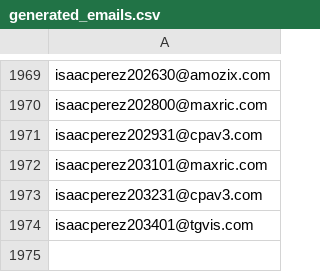
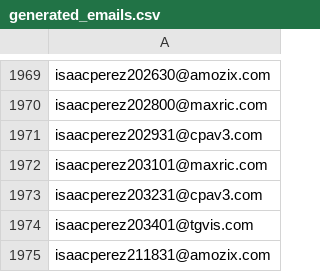
Before and after one commit to Farfayprueba/scrapper_vote, a CSV file: generated_emails.csv, drawn as a sheet; only a part is shown, gaps mark what is left out; the diff names each change by its address in the sheet, - before the commit and + after, or states it on an @@ line.

```diff
--- a/generated_emails.csv
+++ b/generated_emails.csv
+row 1975: isaacperez211831@amozix.com
```
Also changed, not shown: 2 other files.
